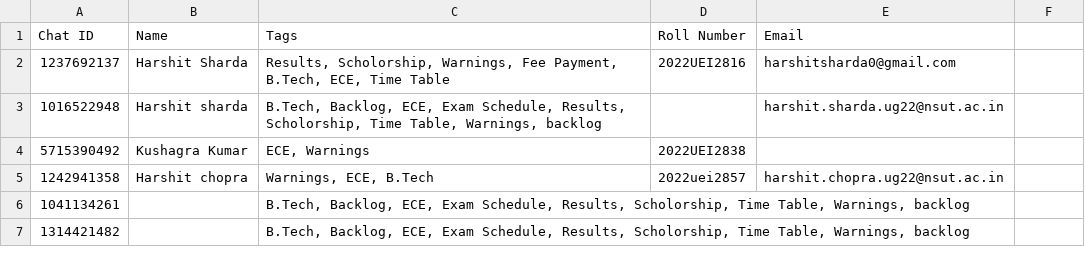
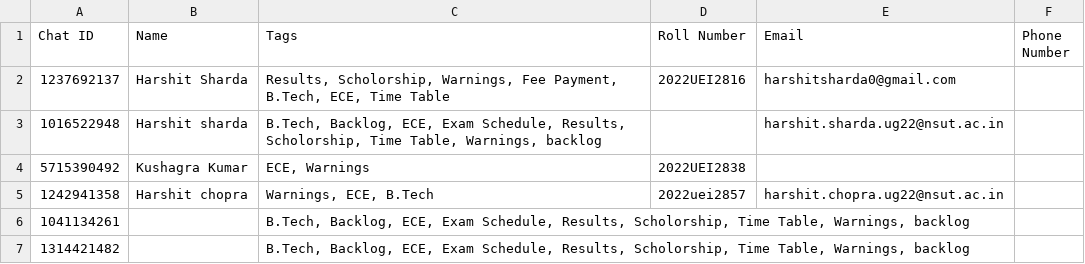
Before and after one commit to kumarkushagra/CampusPing, a CSV file: user_data.csv, drawn as a sheet; the diff names each change by its address in the sheet, - before the commit and + after, or states it on an @@ line.

Commit message:
Phone Numbers Added to user data

```diff
--- a/user_data.csv
+++ b/user_data.csv
-F1: (empty)
+F1: Phone Number
```
Also changed, not shown: 1 other file.
